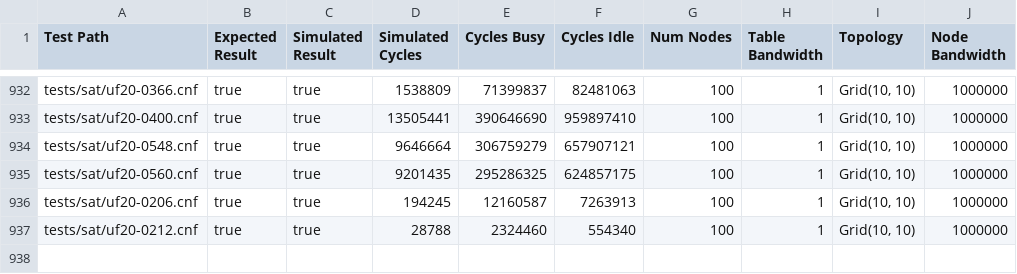
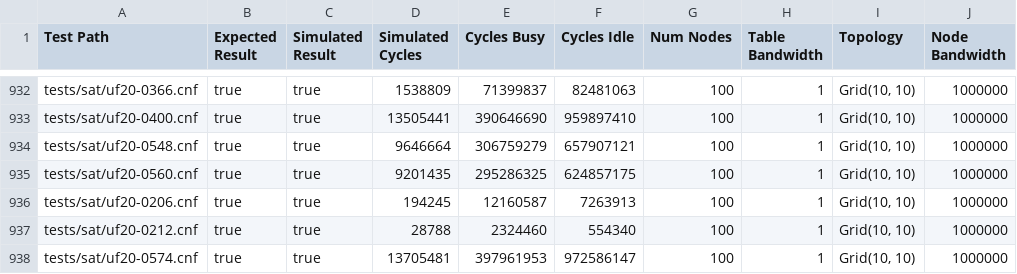
Before and after one commit to TateStaples/SatSwarm, a CSV file: logs/tests-Grid(10, 10)-1000000.csv, drawn as a sheet; only a part is shown, gaps mark what is left out; the diff names each change by its address in the sheet, - before the commit and + after, or states it on an @@ line.

```diff
--- a/logs/tests-Grid(10, 10)-1000000.csv
+++ b/logs/tests-Grid(10, 10)-1000000.csv
+row 938: tests/sat/uf20-0574.cnf | true | true | 13705481 | 397961953 | 972586147 | 100 | 1 | Grid(10, 10) | 1000000
```
Also changed, not shown: 4 other files.
